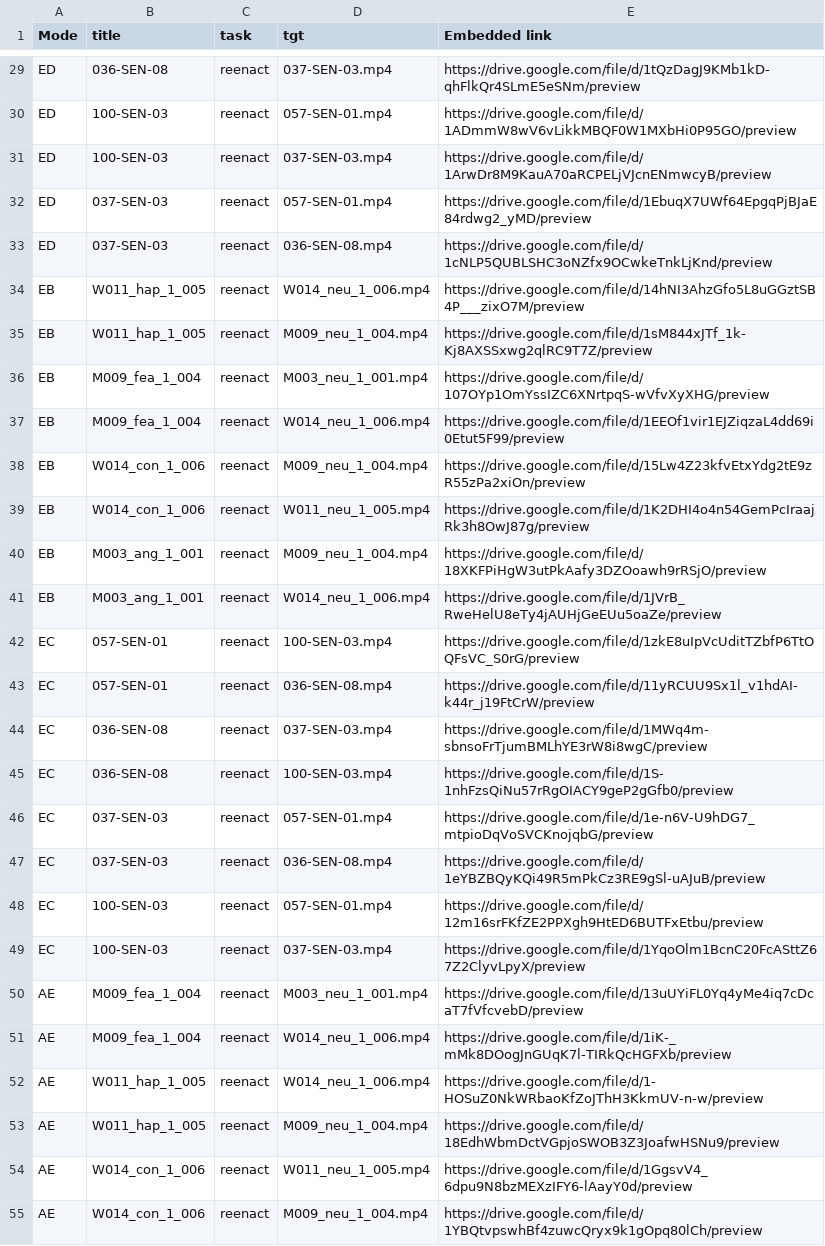
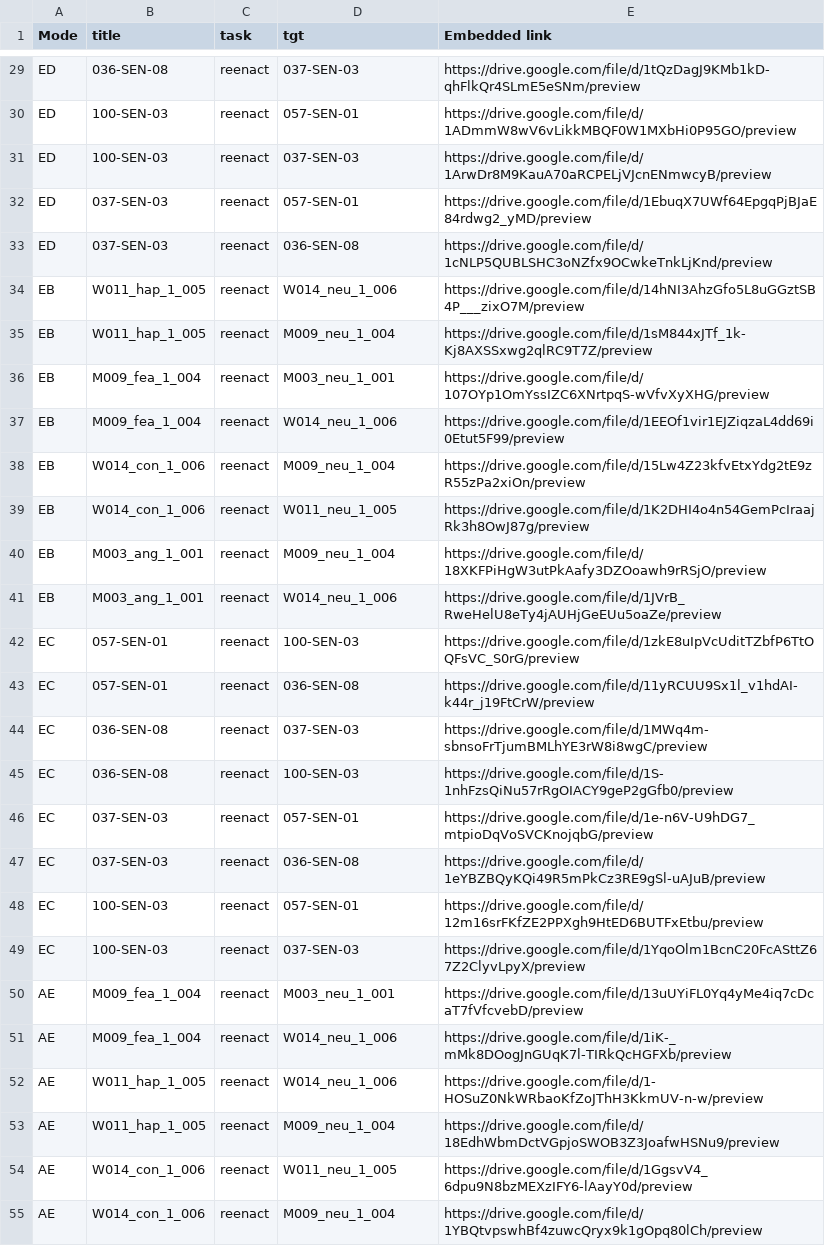
Before and after one commit to chacorp/userstudy, a CSV file: reenact.csv, drawn as a sheet; only a part is shown, gaps mark what is left out; the diff covers the shown part only; the diff names each change by its address in the sheet, - before the commit and + after, or states it on an @@ line.

```diff
--- a/reenact.csv
+++ b/reenact.csv
-D29 (tgt): 037-SEN-03.mp4
+D29 (tgt): 037-SEN-03
-D30 (tgt): 057-SEN-01.mp4
+D30 (tgt): 057-SEN-01
-D31 (tgt): 037-SEN-03.mp4
+D31 (tgt): 037-SEN-03
-D32 (tgt): 057-SEN-01.mp4
+D32 (tgt): 057-SEN-01
-D33 (tgt): 036-SEN-08.mp4
+D33 (tgt): 036-SEN-08
-D34 (tgt): W014_neu_1_006.mp4
+D34 (tgt): W014_neu_1_006
-D35 (tgt): M009_neu_1_004.mp4
+D35 (tgt): M009_neu_1_004
-D36 (tgt): M003_neu_1_001.mp4
+D36 (tgt): M003_neu_1_001
-D37 (tgt): W014_neu_1_006.mp4
+D37 (tgt): W014_neu_1_006
-D38 (tgt): M009_neu_1_004.mp4
+D38 (tgt): M009_neu_1_004
-D39 (tgt): W011_neu_1_005.mp4
+D39 (tgt): W011_neu_1_005
-D40 (tgt): M009_neu_1_004.mp4
+D40 (tgt): M009_neu_1_004
-D41 (tgt): W014_neu_1_006.mp4
+D41 (tgt): W014_neu_1_006
-D42 (tgt): 100-SEN-03.mp4
+D42 (tgt): 100-SEN-03
-D43 (tgt): 036-SEN-08.mp4
+D43 (tgt): 036-SEN-08
-D44 (tgt): 037-SEN-03.mp4
+D44 (tgt): 037-SEN-03
-D45 (tgt): 100-SEN-03.mp4
+D45 (tgt): 100-SEN-03
-D46 (tgt): 057-SEN-01.mp4
+D46 (tgt): 057-SEN-01
-D47 (tgt): 036-SEN-08.mp4
+D47 (tgt): 036-SEN-08
-D48 (tgt): 057-SEN-01.mp4
+D48 (tgt): 057-SEN-01
-D49 (tgt): 037-SEN-03.mp4
+D49 (tgt): 037-SEN-03
-D50 (tgt): M003_neu_1_001.mp4
+D50 (tgt): M003_neu_1_001
-D51:D52 (tgt): W014_neu_1_006.mp4
+D51:D52 (tgt): W014_neu_1_006
-D53 (tgt): M009_neu_1_004.mp4
+D53 (tgt): M009_neu_1_004
-D54 (tgt): W011_neu_1_005.mp4
+D54 (tgt): W011_neu_1_005
-D55 (tgt): M009_neu_1_004.mp4
+D55 (tgt): M009_neu_1_004
```
Also changed, not shown: 37 edited cells elsewhere in this file, dubbing.csv, reference.csv, 4 other files.
